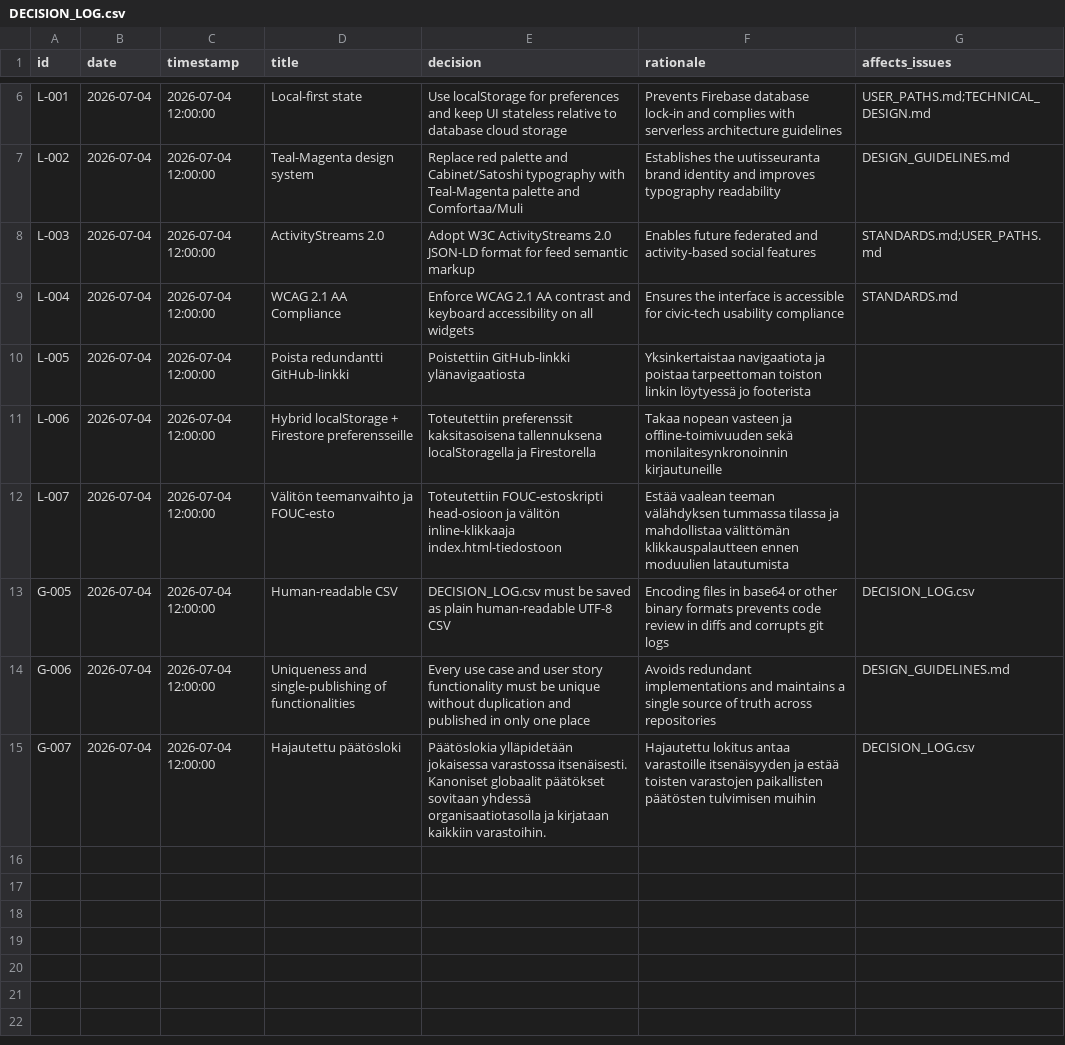
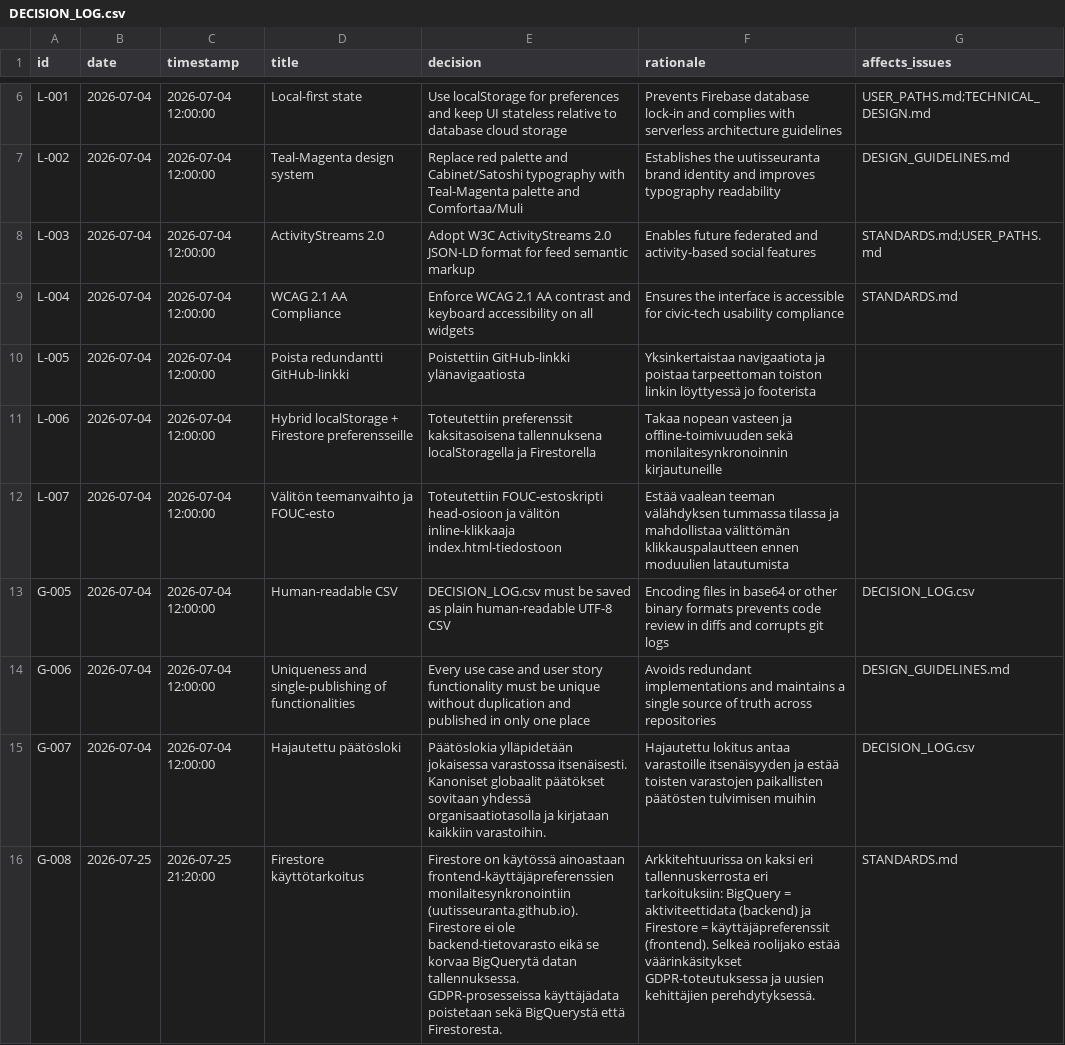
Before and after one commit to uutisseuranta/uutisseuranta.github.io, a CSV file: DECISION_LOG.csv, drawn as a sheet; only a part is shown, gaps mark what is left out; the diff names each change by its address in the sheet, - before the commit and + after, or states it on an @@ line.

Commit message:
docs: add G-008 Firestore role (canonical global decision)

```diff
--- a/DECISION_LOG.csv
+++ b/DECISION_LOG.csv
-F10 (rationale): …toiston linkin löytyessä jo footerista
+F10 (rationale): …toiston linkin löyttyessä jo footerista
+row 16: G-008 | 2026-07-25 | 2026-07-25 21:20:00 | Firestore käyttötarkoitus | Firestore on käytössä ainoastaan frontend-käyttäjäpreferenssien monilaitesynkronointiin (uutisseuranta.github.io). Firestore ei ole backend-tietovarasto eikä se korvaa BigQuerytä datan tallennuksessa. GDPR-prosesseissa käyttäjädata poistetaan sekä BigQuerystä että Firestoresta. | Arkkitehtuurissa on kaksi eri tallennuskerrosta eri tarkoituksiin: BigQuery = aktiviteettidata (backend) ja Firestore = käyttäjäpreferenssit (frontend). Selkeä roolijako estää väärinkäsitykset GDPR-toteutuksessa ja uusien kehittäjien perehdytyksessä. | STANDARDS.md
```
